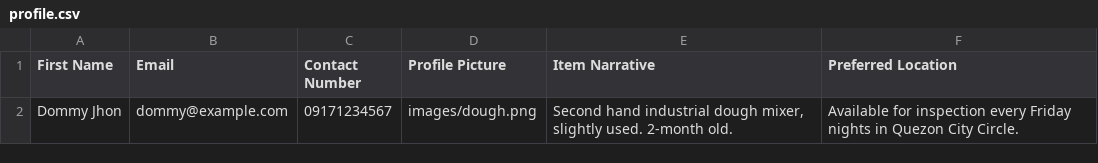
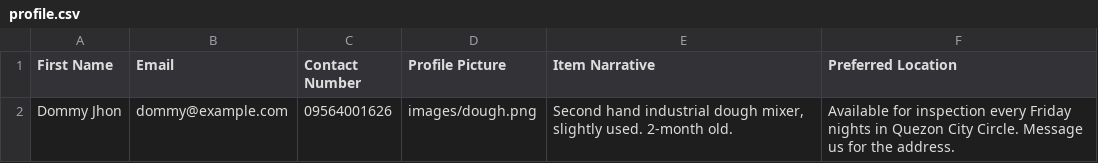
Before and after one commit to ritaeloisacorpuz/modworkforcefinal, a CSV file: profile.csv, drawn as a sheet.

Commit message:
Update contact number and inspection details
Updated contact number and modified inspection message.

```diff
--- a/profile.csv
+++ b/profile.csv
@@ -1,2 +1,2 @@
 First Name,Email,Contact Number,Profile Picture,Item Narrative,Preferred Location
-Dommy Jhon,dommy@example.com,09171234567,images/dough.png,"Second hand industrial dough mixer, slightly used. 2-month old.","Available for inspection every Friday nights in Quezon City Circle."
+Dommy Jhon,dommy@example.com,09564001626,images/dough.png,"Second hand industrial dough mixer, slightly used. 2-month old.","Available for inspection every Friday nights in Quezon City Circle. Message us for the address."
```
